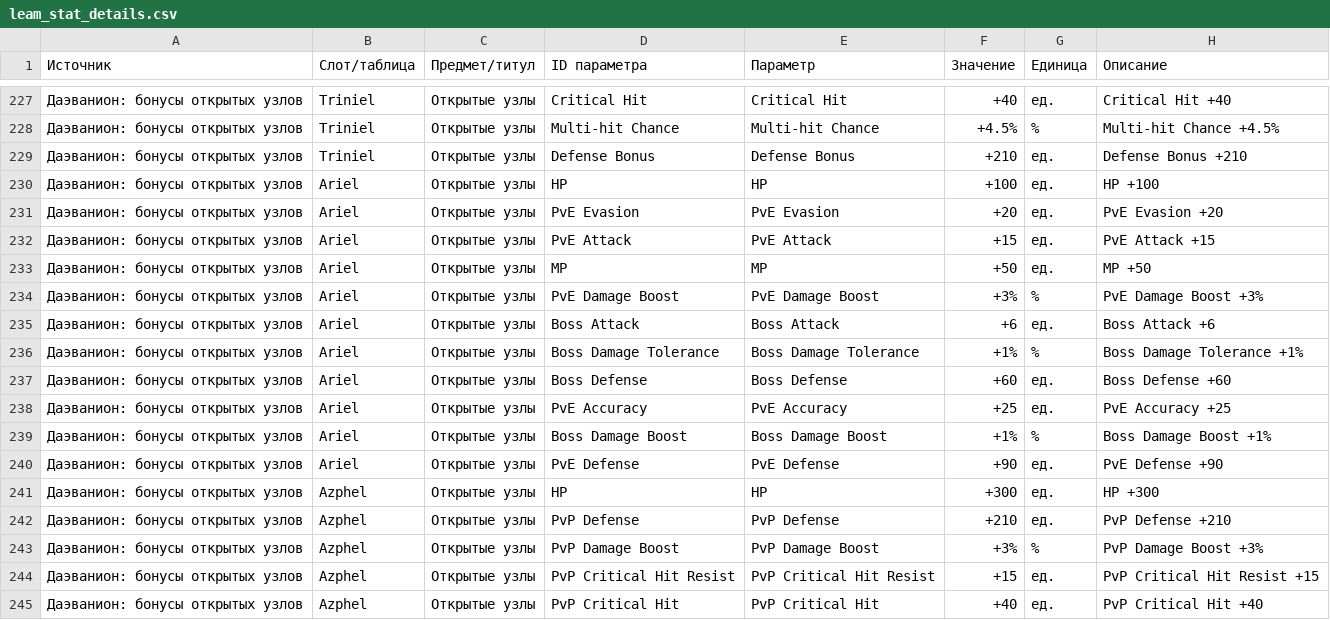
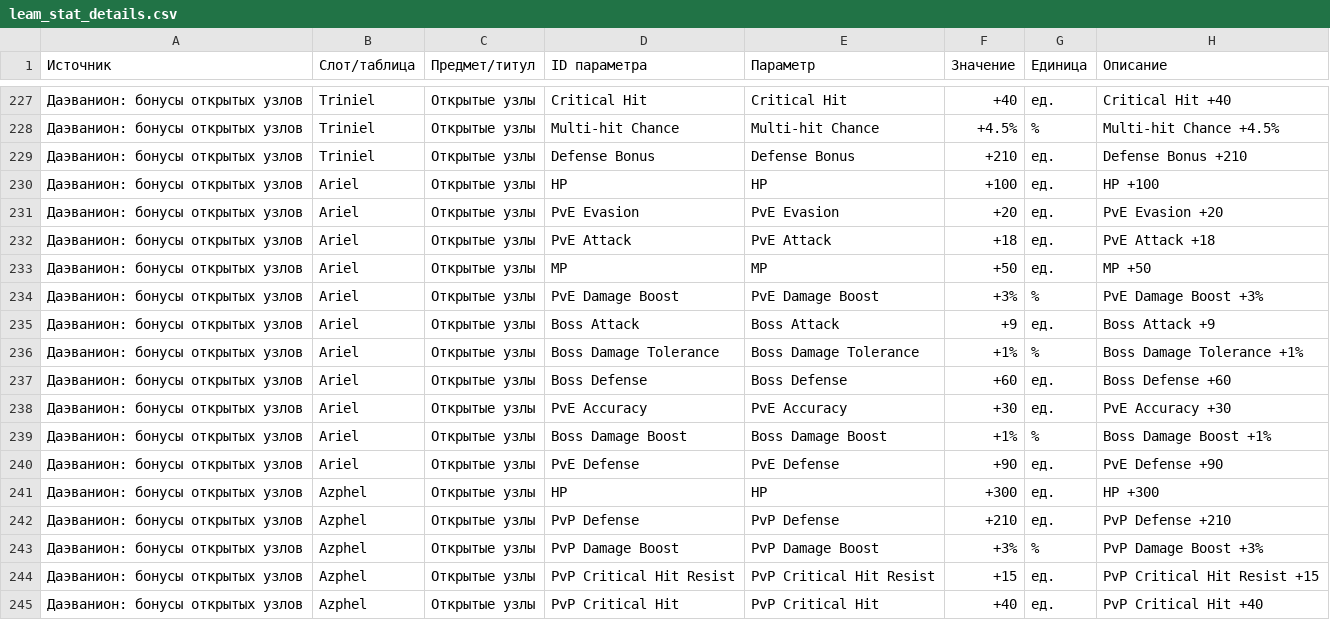
Before and after one commit to bdmwoosa777-coder/leamstat, a CSV file: data/leam_stat_details.csv, drawn as a sheet; only a part is shown, gaps mark what is left out.

```diff
--- a/data/leam_stat_details.csv
+++ b/data/leam_stat_details.csv
@@ -231,9 +231,9 @@
 Даэванион: бонусы открытых узлов;Ariel;Открытые узлы;PvE Evasion;PvE Evasion;+20;ед.;PvE Evasion +20
-Даэванион: бонусы открытых узлов;Ariel;Открытые узлы;PvE Attack;PvE Attack;+15;ед.;PvE Attack +15
+Даэванион: бонусы открытых узлов;Ariel;Открытые узлы;PvE Attack;PvE Attack;+18;ед.;PvE Attack +18
 Даэванион: бонусы открытых узлов;Ariel;Открытые узлы;MP;MP;+50;ед.;MP +50
 Даэванион: бонусы открытых узлов;Ariel;Открытые узлы;PvE Damage Boost;PvE Damage Boost;+3%;%;PvE Damage Boost +3%
-Даэванион: бонусы открытых узлов;Ariel;Открытые узлы;Boss Attack;Boss Attack;+6;ед.;Boss Attack +6
+Даэванион: бонусы открытых узлов;Ariel;Открытые узлы;Boss Attack;Boss Attack;+9;ед.;Boss Attack +9
 Даэванион: бонусы открытых узлов;Ariel;Открытые узлы;Boss Damage Tolerance;Boss Damage Tolerance;+1%;%;Boss Damage Tolerance +1%
 Даэванион: бонусы открытых узлов;Ariel;Открытые узлы;Boss Defense;Boss Defense;+60;ед.;Boss Defense +60
-Даэванион: бонусы открытых узлов;Ariel;Открытые узлы;PvE Accuracy;PvE Accuracy;+25;ед.;PvE Accuracy +25
+Даэванион: бонусы открытых узлов;Ariel;Открытые узлы;PvE Accuracy;PvE Accuracy;+30;ед.;PvE Accuracy +30
 Даэванион: бонусы открытых узлов;Ariel;Открытые узлы;Boss Damage Boost;Boss Damage Boost;+1%;%;Boss Damage Boost +1%
```
Also changed, not shown: data/leam_stats.csv, 5 other files.
